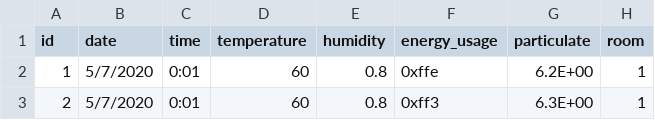
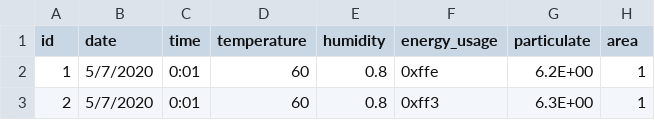
Before and after one commit to snychka/python-decoding-sensor-data, a CSV file: datasets/SENSOR_ROOM1.csv, drawn as a sheet; only a part is shown.

```diff
--- a/datasets/SENSOR_ROOM1.csv
+++ b/datasets/SENSOR_ROOM1.csv
@@ -1,2 +1,2 @@
-id,date,time,temperature,humidity,energy_usage,particulate,room
+id,date,time,temperature,humidity,energy_usage,particulate,area
 1,5/7/2020,0:01,60,0.8,0xffe,6.2E+00,1
```
Also changed, not shown: datasets/SENSOR_ROOM2.csv, 11 other files.
